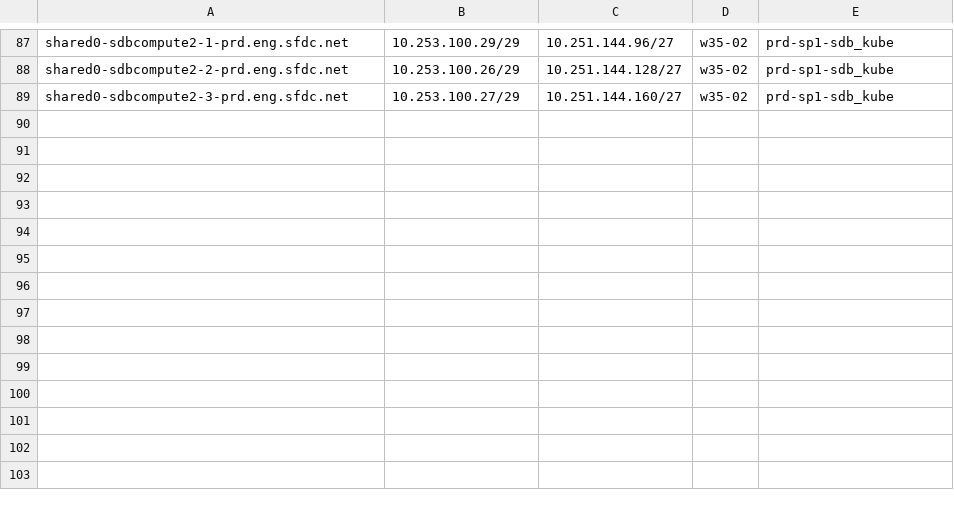
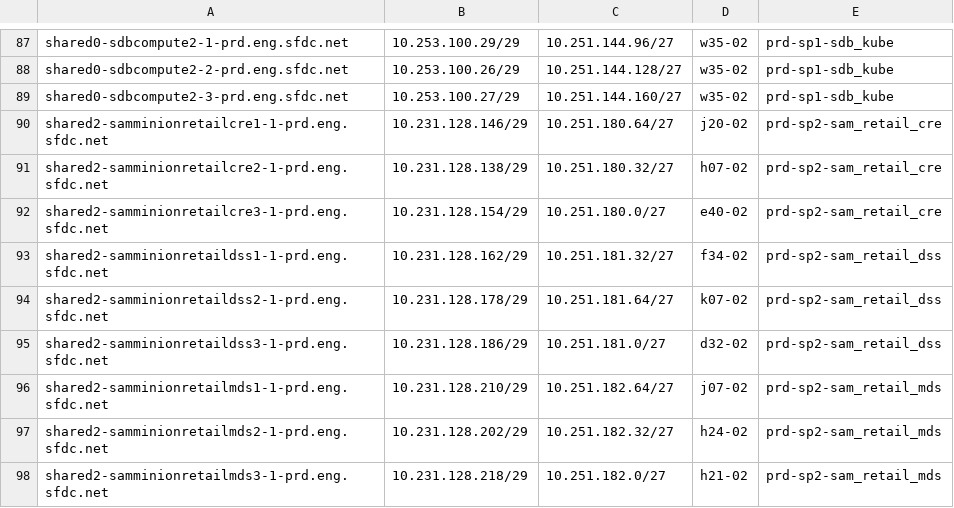
Before and after one commit to kckrithika/kaggle-challenges, a CSV file: sam-internal/sdn/prd/prd-sam/sdn-ipam.csv, drawn as a sheet; only a part is shown, gaps mark what is left out.

Commit message:
SAM - SDN IPAM Update @sam/sdn **Adding new hosts to the SDN IPAM Files**

```diff
--- a/sam-internal/sdn/prd/prd-sam/sdn-ipam.csv
+++ b/sam-internal/sdn/prd/prd-sam/sdn-ipam.csv
@@ -89 +89,10 @@ shared0-sdbcompute2-2-prd.eng.sfdc.net,10.253.100.26/29,10.251.144.128/27,w35-02
 shared0-sdbcompute2-3-prd.eng.sfdc.net,10.253.100.27/29,10.251.144.160/27,w35-02,prd-sp1-sdb_kube
+shared2-samminionretailcre1-1-prd.eng.sfdc.net,10.231.128.146/29,10.251.180.64/27,j20-02,prd-sp2-sam_retail_cre
+shared2-samminionretailcre2-1-prd.eng.sfdc.net,10.231.128.138/29,10.251.180.32/27,h07-02,prd-sp2-sam_retail_cre
+shared2-samminionretailcre3-1-prd.eng.sfdc.net,10.231.128.154/29,10.251.180.0/27,e40-02,prd-sp2-sam_retail_cre
+shared2-samminionretaildss1-1-prd.eng.sfdc.net,10.231.128.162/29,10.251.181.32/27,f34-02,prd-sp2-sam_retail_dss
+shared2-samminionretaildss2-1-prd.eng.sfdc.net,10.231.128.178/29,10.251.181.64/27,k07-02,prd-sp2-sam_retail_dss
+shared2-samminionretaildss3-1-prd.eng.sfdc.net,10.231.128.186/29,10.251.181.0/27,d32-02,prd-sp2-sam_retail_dss
+shared2-samminionretailmds1-1-prd.eng.sfdc.net,10.231.128.210/29,10.251.182.64/27,j07-02,prd-sp2-sam_retail_mds
+shared2-samminionretailmds2-1-prd.eng.sfdc.net,10.231.128.202/29,10.251.182.32/27,h24-02,prd-sp2-sam_retail_mds
+shared2-samminionretailmds3-1-prd.eng.sfdc.net,10.231.128.218/29,10.251.182.0/27,h21-02,prd-sp2-sam_retail_mds
```
Also changed, not shown: sam-internal/sdn/prd/prd-sdc/sdn-ipam.csv.
